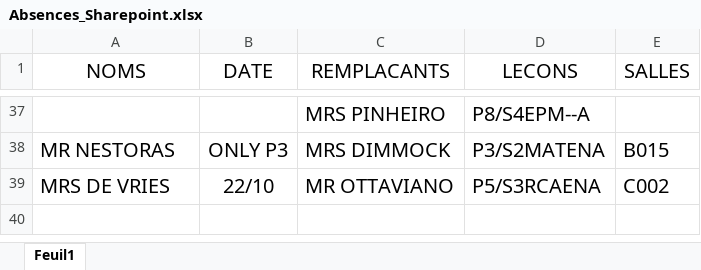
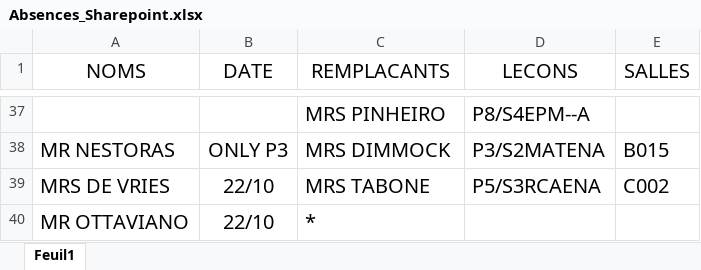
Before and after one commit to MAM-ICT-ADMIN/absences-sec, an Excel workbook: Absences_Sharepoint.xlsx, sheet Feuil1, drawn as a sheet; only a part is shown, gaps mark what is left out; values as stored, in another font and other column widths than the file's, no borders; the diff names each change by its address in the sheet, - before the commit and + after, or states it on an @@ line.

Commit message:
MAJ absences 2026-10-22 08:25

```diff
--- a/Absences_Sharepoint.xlsx (sheet Feuil1)
+++ b/Absences_Sharepoint.xlsx (sheet Feuil1)
-C39 (REMPLACANTS): MR OTTAVIANO
+C39 (REMPLACANTS): MRS TABONE
+row 40: MR OTTAVIANO | 22/10 | *
```
